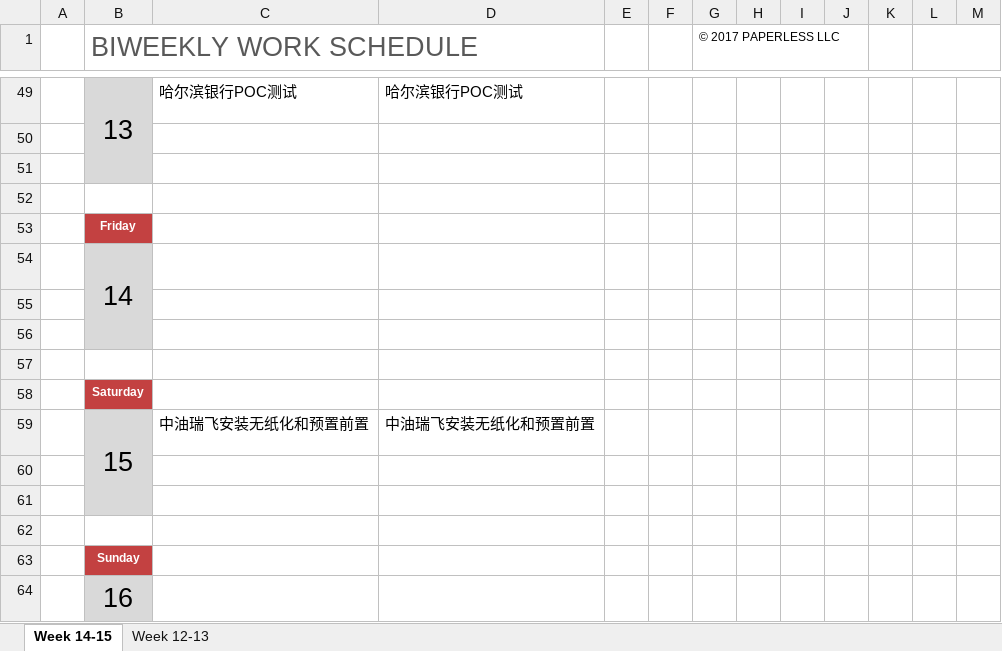
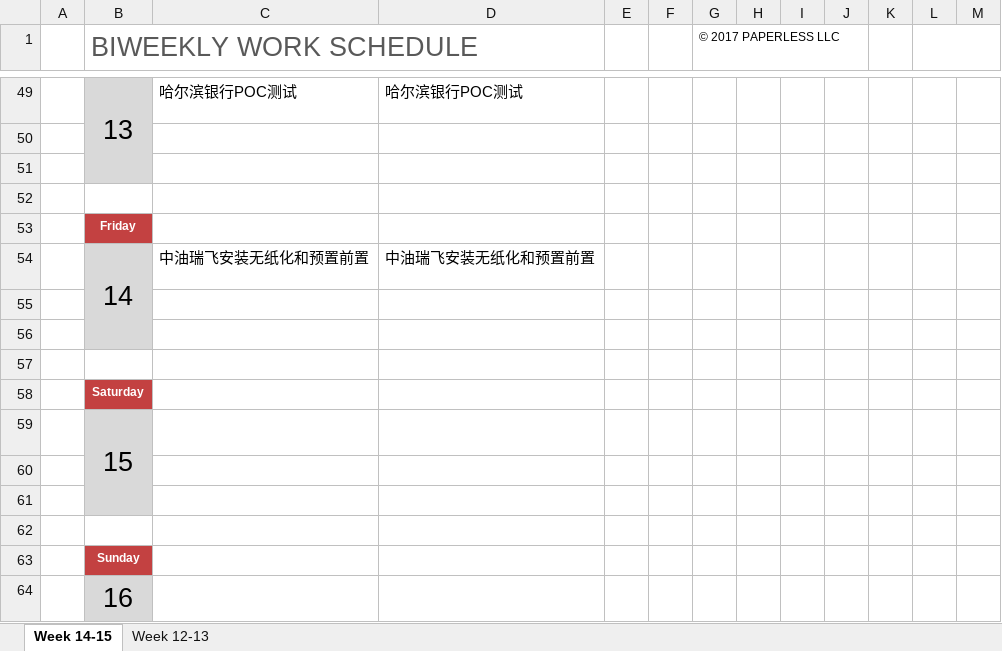
Before and after one commit to junuolee/Project-Process-library, an Excel workbook: Weekly Schedule/biweekly-work-schedule-吴利东.xlsx, sheet Week 14-15, drawn as a sheet; only a part is shown, gaps mark what is left out; values as stored, in another font and other column widths than the file's, no borders; removed rows and columns are numbered as before the commit, all else as after; the diff names each change by its address in the sheet, - before the commit and + after, or states it on an @@ line.

Commit message:
提交15周工作日志

```diff
--- a/Weekly Schedule/biweekly-work-schedule-吴利东.xlsx (sheet Week 14-15)
+++ b/Weekly Schedule/biweekly-work-schedule-吴利东.xlsx (sheet Week 14-15)
-row 54:  | 14
+row 54:  | 14 | 中油瑞飞安装无纸化和预置前置 | 中油瑞飞安装无纸化和预置前置
-row 59:  | 15 | 中油瑞飞安装无纸化和预置前置 | 中油瑞飞安装无纸化和预置前置
+row 59:  | 15
```
